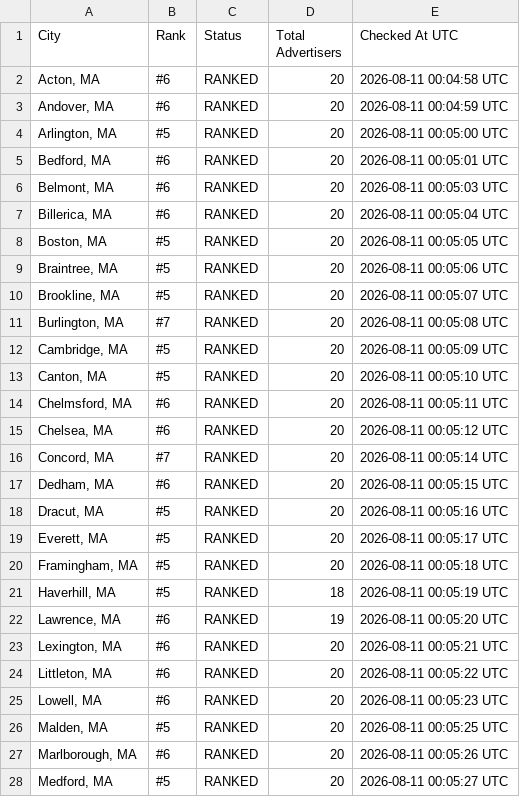
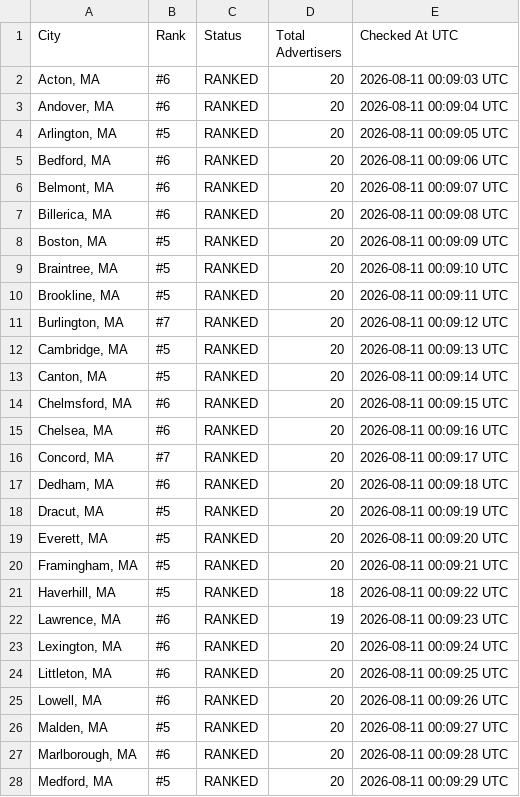
Before and after one commit to yasin-ads/apex-lsa-dashboard, a CSV file: data/lsa_ranking_results.csv, drawn as a sheet; only a part is shown; the diff covers the shown part only.

```diff
--- a/data/lsa_ranking_results.csv
+++ b/data/lsa_ranking_results.csv
@@ -1,28 +1,28 @@
 City,Rank,Status,Total Advertisers,Checked At UTC
-"Acton, MA",#6,RANKED,20,2026-08-11 00:04:58 UTC
-"Andover, MA",#6,RANKED,20,2026-08-11 00:04:59 UTC
-"Arlington, MA",#5,RANKED,20,2026-08-11 00:05:00 UTC
-"Bedford, MA",#6,RANKED,20,2026-08-11 00:05:01 UTC
-"Belmont, MA",#6,RANKED,20,2026-08-11 00:05:03 UTC
-"Billerica, MA",#6,RANKED,20,2026-08-11 00:05:04 UTC
-"Boston, MA",#5,RANKED,20,2026-08-11 00:05:05 UTC
-"Braintree, MA",#5,RANKED,20,2026-08-11 00:05:06 UTC
-"Brookline, MA",#5,RANKED,20,2026-08-11 00:05:07 UTC
-"Burlington, MA",#7,RANKED,20,2026-08-11 00:05:08 UTC
-"Cambridge, MA",#5,RANKED,20,2026-08-11 00:05:09 UTC
-"Canton, MA",#5,RANKED,20,2026-08-11 00:05:10 UTC
-"Chelmsford, MA",#6,RANKED,20,2026-08-11 00:05:11 UTC
-"Chelsea, MA",#6,RANKED,20,2026-08-11 00:05:12 UTC
-"Concord, MA",#7,RANKED,20,2026-08-11 00:05:14 UTC
-"Dedham, MA",#6,RANKED,20,2026-08-11 00:05:15 UTC
-"Dracut, MA",#5,RANKED,20,2026-08-11 00:05:16 UTC
-"Everett, MA",#5,RANKED,20,2026-08-11 00:05:17 UTC
-"Framingham, MA",#5,RANKED,20,2026-08-11 00:05:18 UTC
-"Haverhill, MA",#5,RANKED,18,2026-08-11 00:05:19 UTC
-"Lawrence, MA",#6,RANKED,19,2026-08-11 00:05:20 UTC
-"Lexington, MA",#6,RANKED,20,2026-08-11 00:05:21 UTC
-"Littleton, MA",#6,RANKED,20,2026-08-11 00:05:22 UTC
-"Lowell, MA",#6,RANKED,20,2026-08-11 00:05:23 UTC
-"Malden, MA",#5,RANKED,20,2026-08-11 00:05:25 UTC
-"Marlborough, MA",#6,RANKED,20,2026-08-11 00:05:26 UTC
-"Medford, MA",#5,RANKED,20,2026-08-11 00:05:27 UTC
+"Acton, MA",#6,RANKED,20,2026-08-11 00:09:03 UTC
+"Andover, MA",#6,RANKED,20,2026-08-11 00:09:04 UTC
+"Arlington, MA",#5,RANKED,20,2026-08-11 00:09:05 UTC
+"Bedford, MA",#6,RANKED,20,2026-08-11 00:09:06 UTC
+"Belmont, MA",#6,RANKED,20,2026-08-11 00:09:07 UTC
+"Billerica, MA",#6,RANKED,20,2026-08-11 00:09:08 UTC
+"Boston, MA",#5,RANKED,20,2026-08-11 00:09:09 UTC
+"Braintree, MA",#5,RANKED,20,2026-08-11 00:09:10 UTC
+"Brookline, MA",#5,RANKED,20,2026-08-11 00:09:11 UTC
+"Burlington, MA",#7,RANKED,20,2026-08-11 00:09:12 UTC
+"Cambridge, MA",#5,RANKED,20,2026-08-11 00:09:13 UTC
+"Canton, MA",#5,RANKED,20,2026-08-11 00:09:14 UTC
+"Chelmsford, MA",#6,RANKED,20,2026-08-11 00:09:15 UTC
+"Chelsea, MA",#6,RANKED,20,2026-08-11 00:09:16 UTC
+"Concord, MA",#7,RANKED,20,2026-08-11 00:09:17 UTC
+"Dedham, MA",#6,RANKED,20,2026-08-11 00:09:18 UTC
+"Dracut, MA",#5,RANKED,20,2026-08-11 00:09:19 UTC
+"Everett, MA",#5,RANKED,20,2026-08-11 00:09:20 UTC
+"Framingham, MA",#5,RANKED,20,2026-08-11 00:09:21 UTC
+"Haverhill, MA",#5,RANKED,18,2026-08-11 00:09:22 UTC
+"Lawrence, MA",#6,RANKED,19,2026-08-11 00:09:23 UTC
+"Lexington, MA",#6,RANKED,20,2026-08-11 00:09:24 UTC
+"Littleton, MA",#6,RANKED,20,2026-08-11 00:09:25 UTC
+"Lowell, MA",#6,RANKED,20,2026-08-11 00:09:26 UTC
+"Malden, MA",#5,RANKED,20,2026-08-11 00:09:27 UTC
+"Marlborough, MA",#6,RANKED,20,2026-08-11 00:09:28 UTC
+"Medford, MA",#5,RANKED,20,2026-08-11 00:09:29 UTC
```
Also changed, not shown: 27 edited cells elsewhere in this file, 2 other files.
